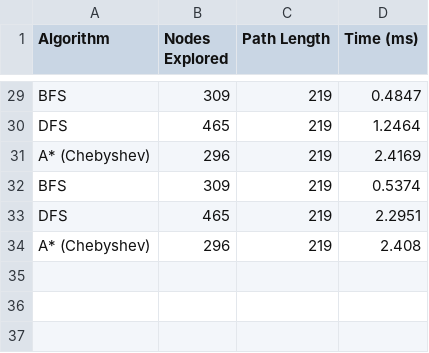
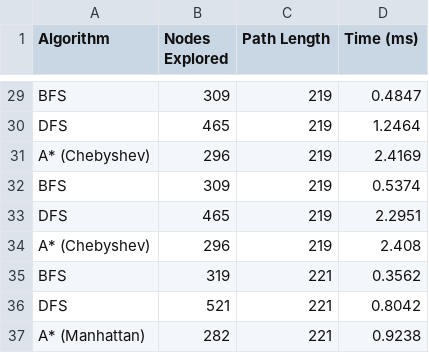
Before and after one commit to VkasKashyap/pathfinding-visualizer, a CSV file: benchmark_results.csv, drawn as a sheet; only a part is shown, gaps mark what is left out.

Commit message:
Update benchmark_results.csv

```diff
--- a/benchmark_results.csv
+++ b/benchmark_results.csv
@@ -34 +34,4 @@ DFS,465,219,2.2951
 A* (Chebyshev),296,219,2.408
+BFS,319,221,0.3562
+DFS,521,221,0.8042
+A* (Manhattan),282,221,0.9238
```
